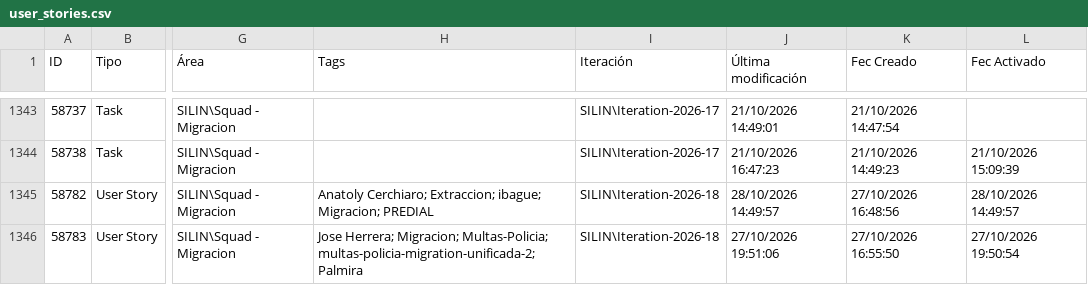
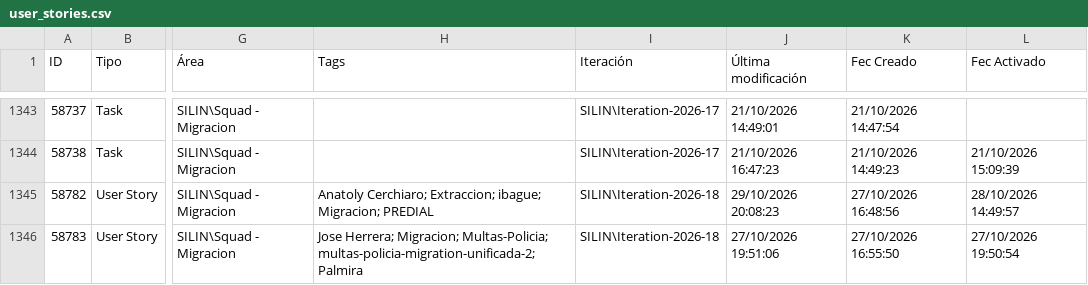
Before and after one commit to alisonfernandau-source/azure-insights-data-, a CSV file: src/data/user_stories.csv, drawn as a sheet; only a part is shown, gaps mark what is left out; the diff names each change by its address in the sheet, - before the commit and + after, or states it on an @@ line.

```diff
--- a/src/data/user_stories.csv
+++ b/src/data/user_stories.csv
-J1345 (Última modificación): 28/10/2026 14:49:57
+J1345 (Última modificación): 29/10/2026 20:08:23
```
Also changed, not shown: src/data/feature_snapshot_history.csv, 1 other file.
